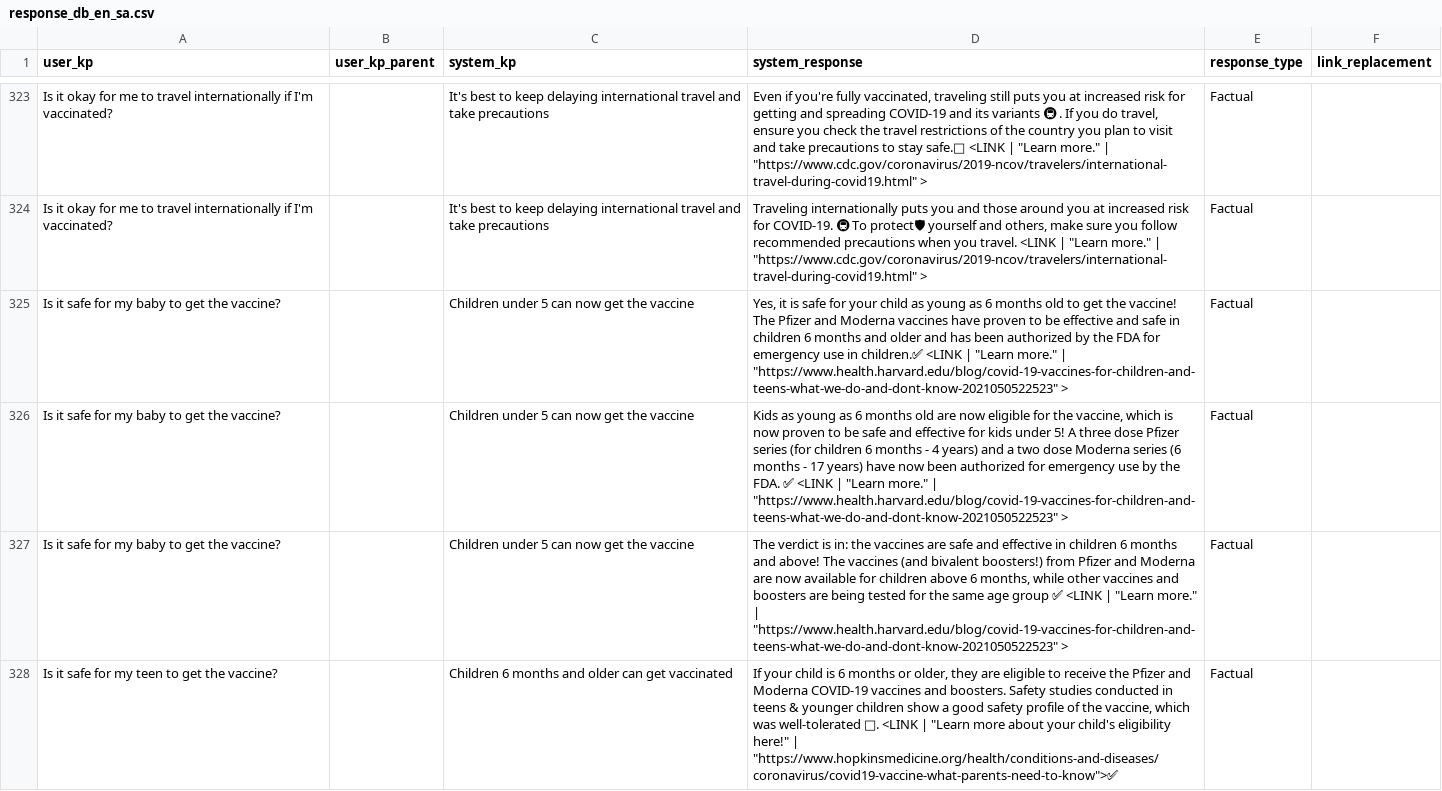
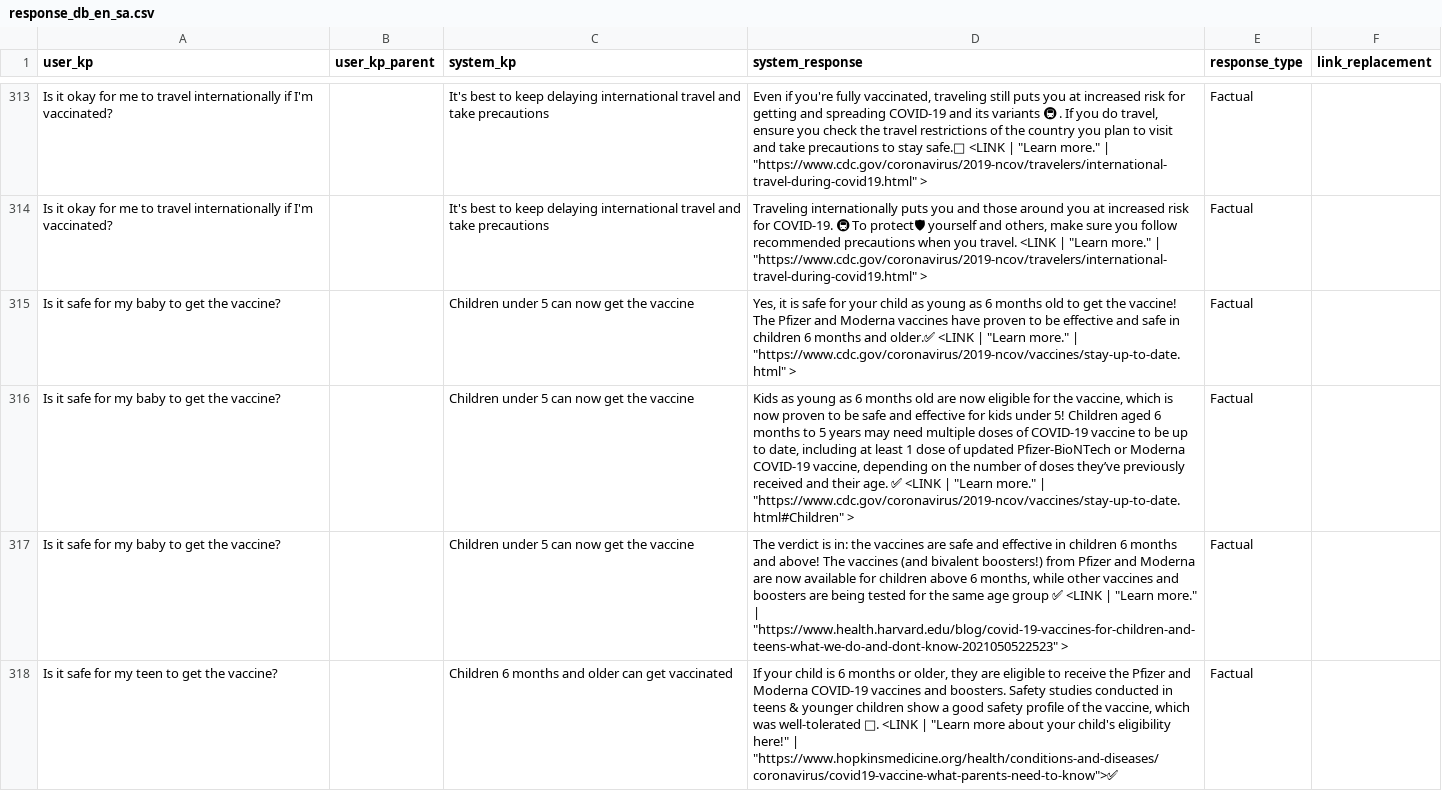
Before and after one commit to IBM/vira-dialog-system, a CSV file: resources/response_db/response_db_en_sa.csv, drawn as a sheet; only a part is shown, gaps mark what is left out; addresses are those after the commit; the diff covers the shown part only; the diff names each change by its address in the sheet, - before the commit and + after, or states it on an @@ line.

Commit message:
new response dbs

```diff
--- a/resources/response_db/response_db_en_sa.csv
+++ b/resources/response_db/response_db_en_sa.csv
-D315 (system_response): …months and older and has been authorized by the FDA for emergency use in children.✅ <LINK | "Learn more." | "https://www.health.harvard.edu/blog/covid-19-vaccines-for-children-and-teens-what-we-do-and-dont-know-2021050522523" >
+D315 (system_response): …months and older.✅ <LINK | "Learn more." | "https://www.cdc.gov/coronavirus/2019-ncov/vaccines/stay-up-to-date.html" >
-D316 (system_response): …under 5! A three dose Pfizer series (for children 6 months - 4 years) and a two dose Moderna series (6 months - 17 years) have now been authorized for emergency use by the FDA. ✅ <LINK | "Learn more." | "https://www.health.harvard.edu/blog/covid-19-vaccines-for-children-and-teens-what-we-do-and-dont-know-2021050522523" >
+D316 (system_response): …under 5! Children aged 6 months to 5 years may need multiple doses of COVID-19 vaccine to be up to date, including at least 1 dose of updated Pfizer-BioNTech or Moderna COVID-19 vaccine, depending on the number of doses they’ve previously received and their age. ✅ <LINK | "Learn more." | "https://www.cdc.gov/coronavirus/2019-ncov/vaccines/stay-up-to-date.html#Children" >
```
Also changed, not shown: 27 removed rows and 72 edited cells elsewhere in this file, resources/response_db/response_db_en_ca.csv, resources/response_db/response_db_en_fc.csv, 2 other files.
